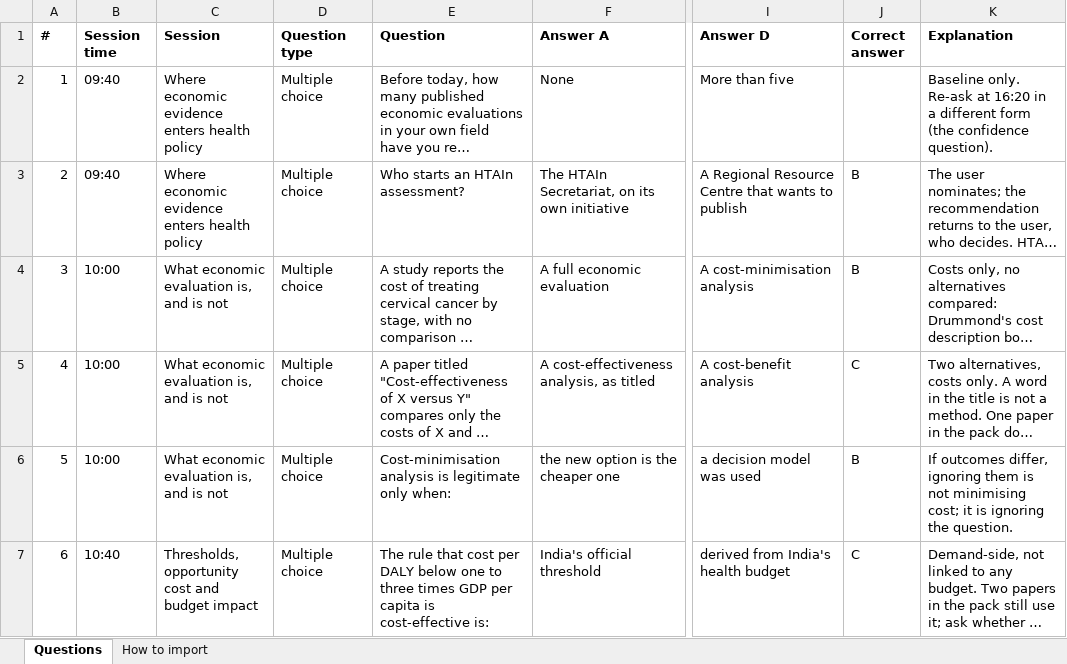
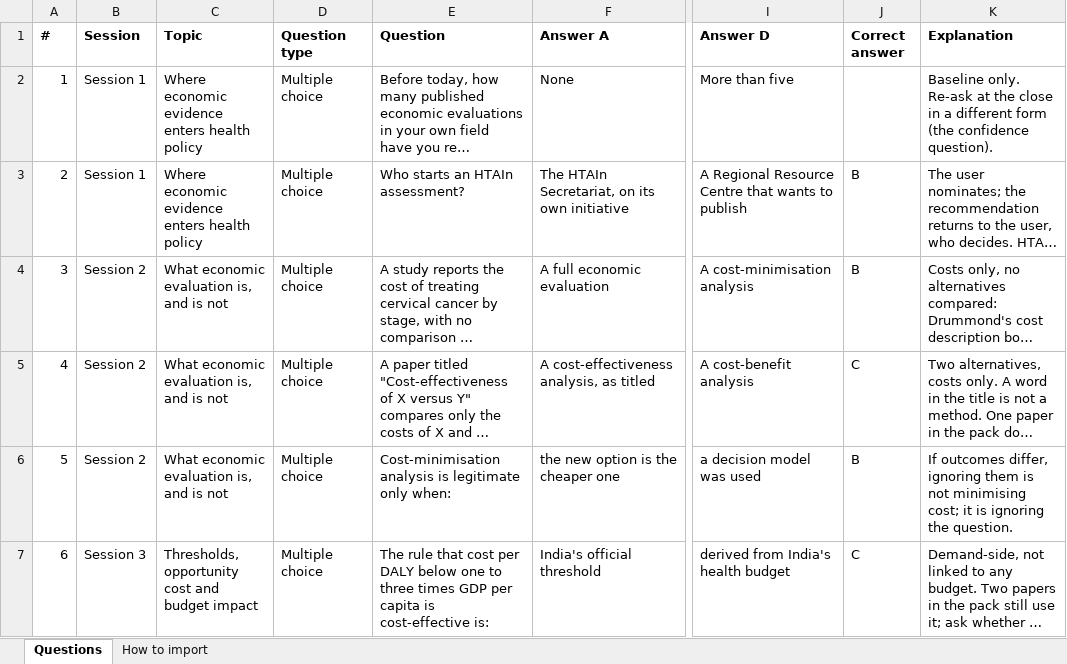
Before and after one commit to sph-aiimsbhopal/intro-economic-evaluation-health, an Excel workbook: handouts/poll-bank.xlsx, sheet Questions, drawn as a sheet; only a part is shown, gaps mark what is left out; long unchanged cells end in …; values as stored, in another font and other column widths than the file's, no borders; the diff covers the shown part only; the diff names each change by its address in the sheet, - before the commit and + after, or states it on an @@ line.

```diff
--- a/handouts/poll-bank.xlsx (sheet Questions)
+++ b/handouts/poll-bank.xlsx (sheet Questions)
-B1: Session time
+B1: Session
-C1: Session
+C1: Topic
-B2:B3 (Session): 09:40
+B2:B3 (Session): Session 1
-K2 (Explanation): …Re-ask at 16:20 in a…
+K2 (Explanation): …Re-ask at the close in a…
-B4:B6 (Session): 10:00
+B4:B6 (Session): Session 2
-B7 (Session): 10:40
+B7 (Session): Session 3
```
Also changed, not shown: 20 edited cells elsewhere in this sheet, 24 other files.
